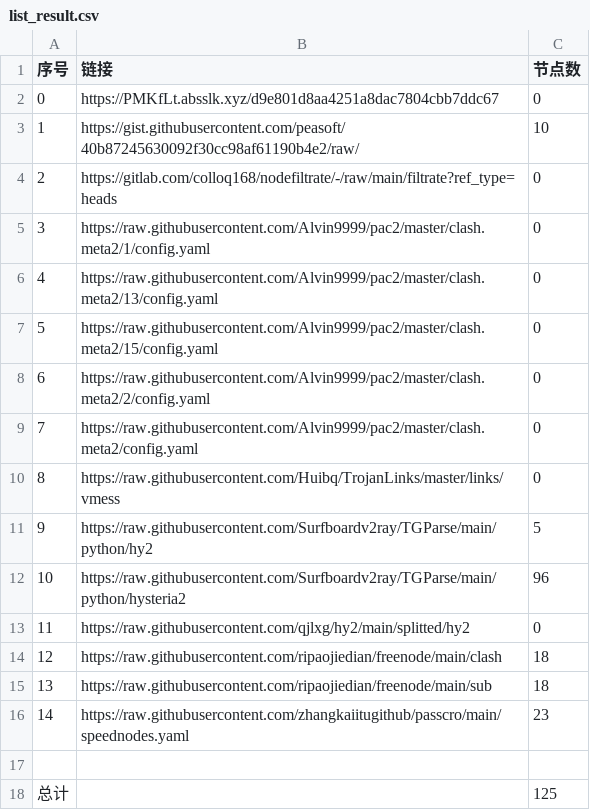
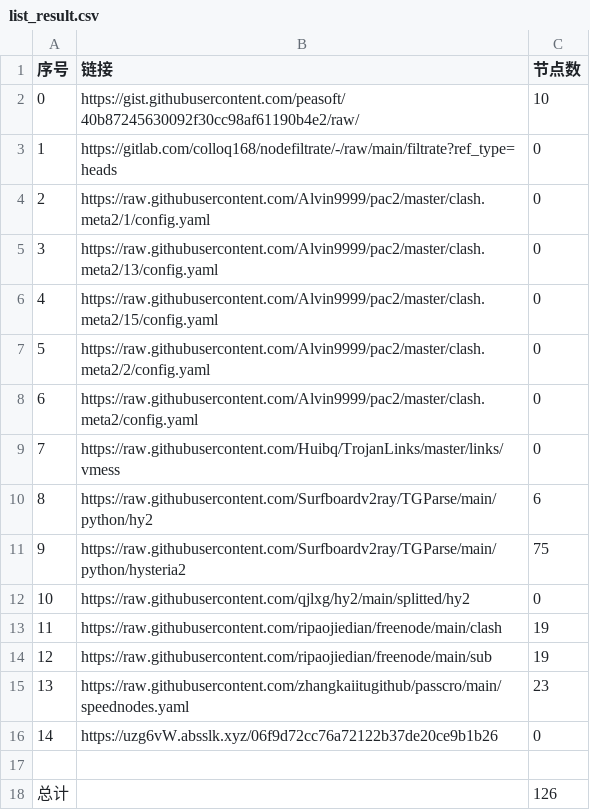
Before and after one commit to Emilia-ab1/NoMoreWalls, a CSV file: list_result.csv, drawn as a sheet; removed rows and columns are numbered as before the commit, all else as after; the diff names each change by its address in the sheet, - before the commit and + after, or states it on an @@ line.

```diff
--- a/list_result.csv
+++ b/list_result.csv
-row 2: 0 | https://PMKfLt.absslk.xyz/d9e801d8aa4251a8dac7804cbb7ddc67 | 0
@@ column A (序号) renumbered between rows 2 and 15 @@
-C10 (节点数): 5
+C10 (节点数): 6
-C11 (节点数): 96
+C11 (节点数): 75
-C13:C14 (节点数): 18
+C13:C14 (节点数): 19
+row 16: 14 | https://uzg6vW.absslk.xyz/06f9d72cc76a72122b37de20ce9b1b26 | 0
-C18 (节点数): 125
+C18 (节点数): 126
```
Also changed, not shown: 11 other files.
